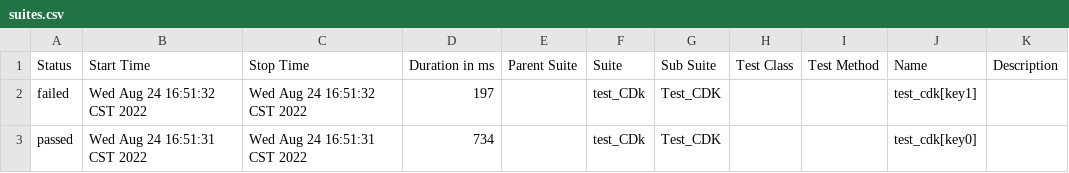
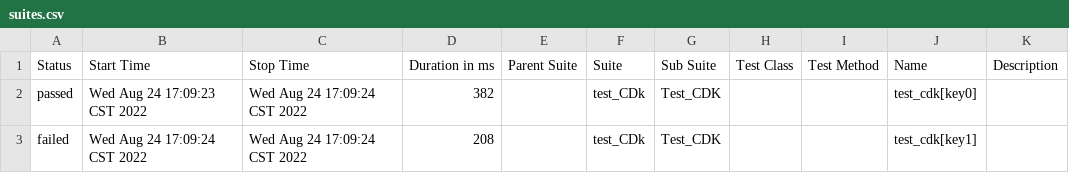
Before and after one commit to hanguang254/pytest-yaml-api, a CSV file: test_Report/report_test/data/suites.csv, drawn as a sheet.

```diff
--- a/test_Report/report_test/data/suites.csv
+++ b/test_Report/report_test/data/suites.csv
@@ -1,3 +1,3 @@
 "Status","Start Time","Stop Time","Duration in ms","Parent Suite","Suite","Sub Suite","Test Class","Test Method","Name","Description"
-"failed","Wed Aug 24 16:51:32 CST 2022","Wed Aug 24 16:51:32 CST 2022","197","","test_CDk","Test_CDK","","","test_cdk[key1]",""
-"passed","Wed Aug 24 16:51:31 CST 2022","Wed Aug 24 16:51:31 CST 2022","734","","test_CDk","Test_CDK","","","test_cdk[key0]",""
+"passed","Wed Aug 24 17:09:23 CST 2022","Wed Aug 24 17:09:24 CST 2022","382","","test_CDk","Test_CDK","","","test_cdk[key0]",""
+"failed","Wed Aug 24 17:09:24 CST 2022","Wed Aug 24 17:09:24 CST 2022","208","","test_CDk","Test_CDK","","","test_cdk[key1]",""
```
Also changed, not shown: 40 other files.
